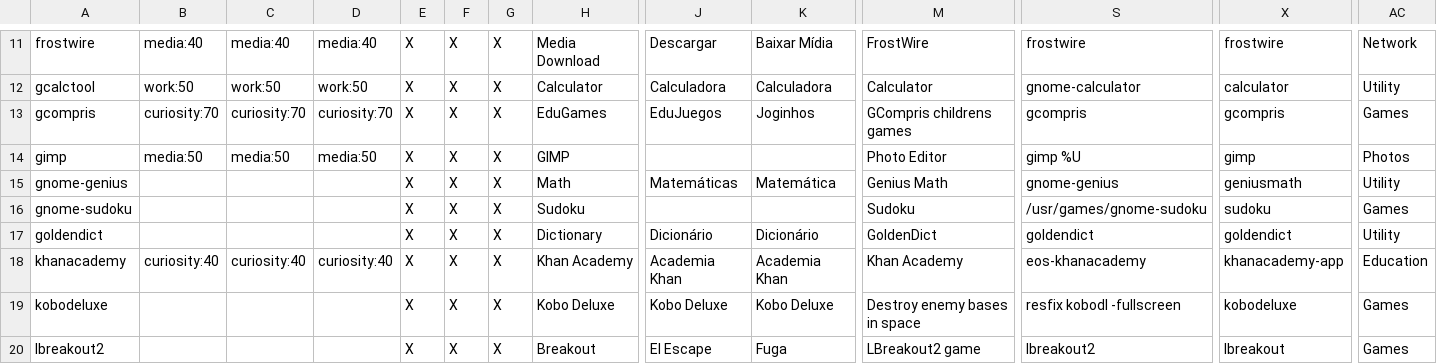
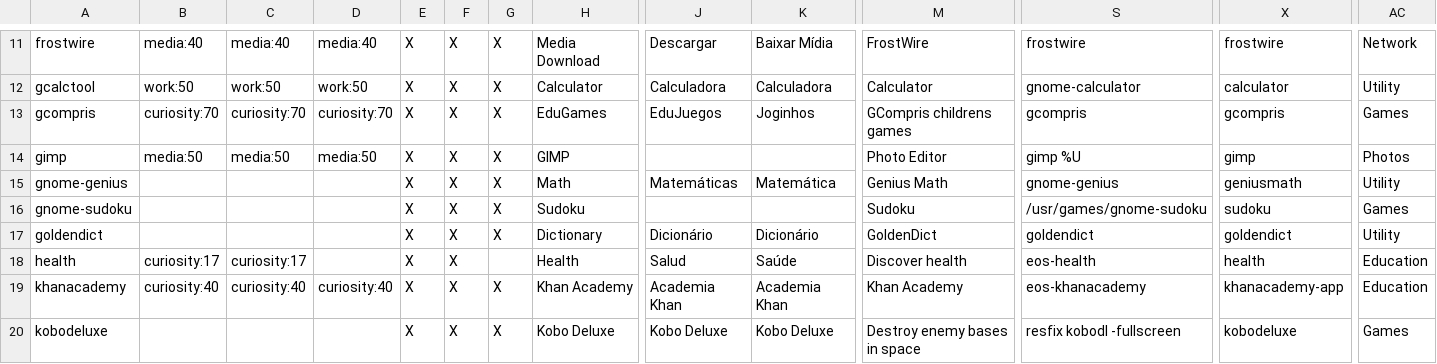
Before and after one commit to endlessm/eos-theme, a CSV file: desktop/applications.csv, drawn as a sheet; only a part is shown, gaps mark what is left out; the shorter side is filled out with more unchanged rows; rows hold the shown columns only; the diff names each change by its address in the sheet, - before the commit and + after, or states it on an @@ line.

Commit message:
Added desktop icon for health app
[endlessm/eos-shell#768]

```diff
--- a/desktop/applications.csv
+++ b/desktop/applications.csv
+row 18: health | curiosity:17 | curiosity:17 |  | X | X |  | Health | Salud | Saúde | Discover health | eos-health | health | Education
```
Also changed, not shown: 1 other file.
